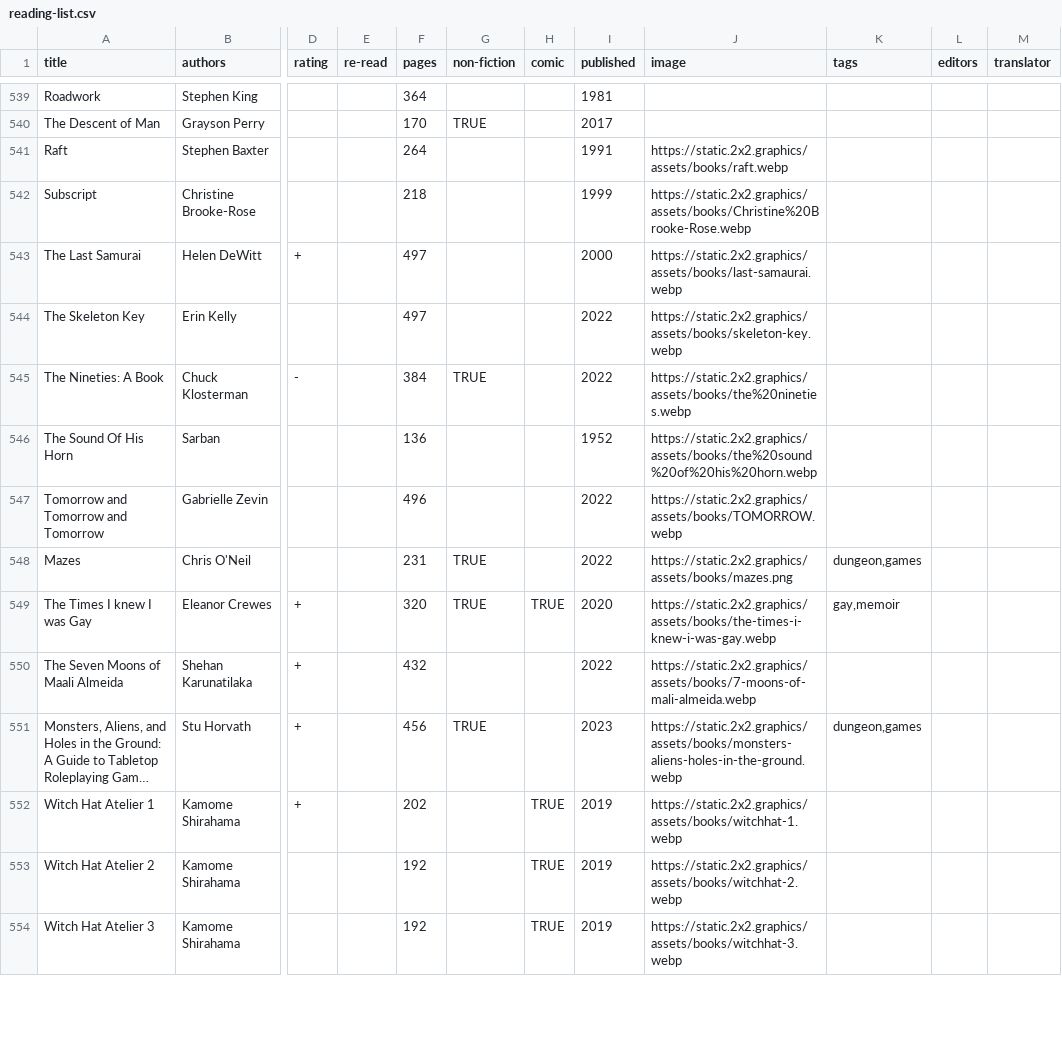
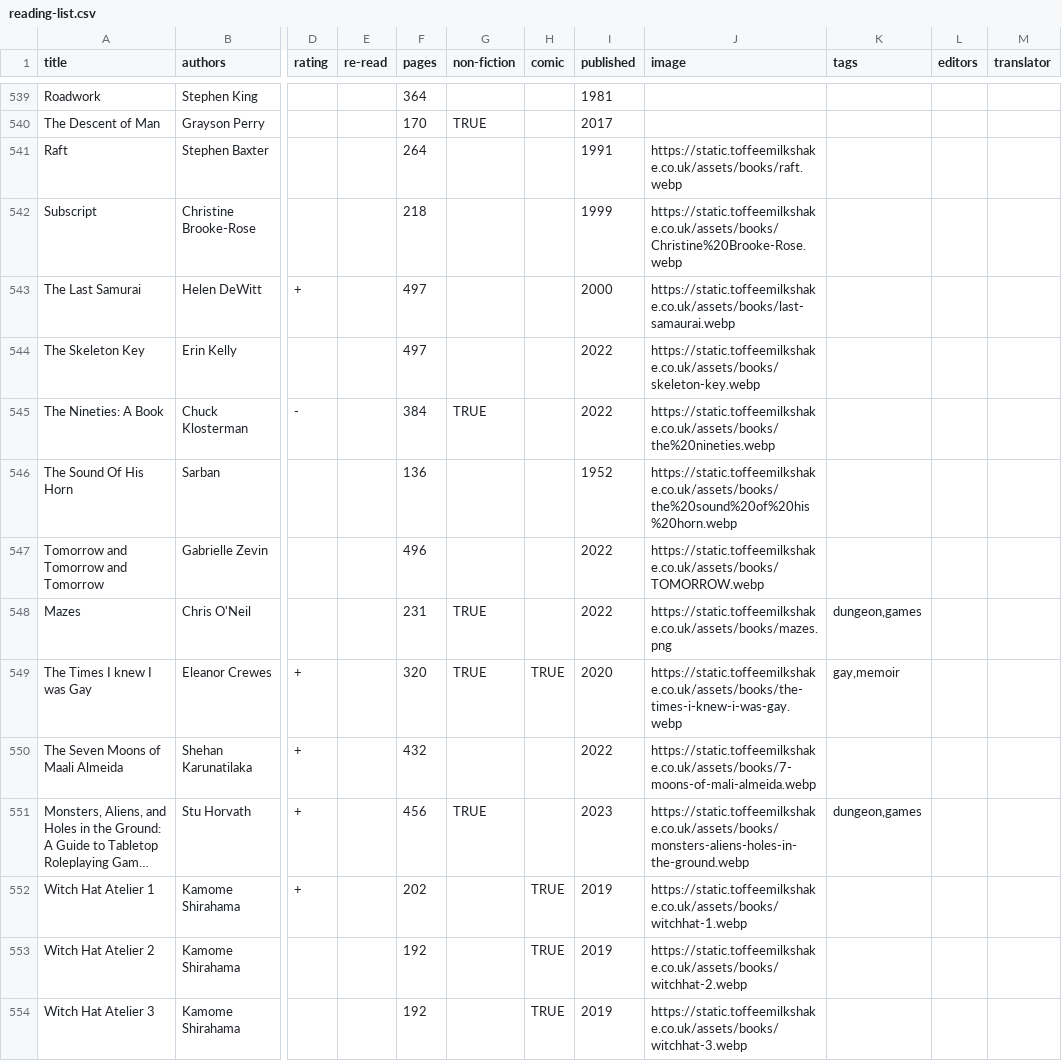
Before and after one commit to tomgp/books-v2, a CSV file: static/data/reading-list.csv, drawn as a sheet; only a part is shown, gaps mark what is left out; long unchanged cells end in …; the diff covers the shown part only; the diff names each change by its address in the sheet, - before the commit and + after, or states it on an @@ line.

```diff
--- a/static/data/reading-list.csv
+++ b/static/data/reading-list.csv
-J541 (image): https://static.2x2.graphics/assets/books/raft.webp
+J541 (image): https://static.toffeemilkshake.co.uk/assets/books/raft.webp
-J542 (image): https://static.2x2.graphics/assets/books/Christine%20Brooke-Rose.webp
+J542 (image): https://static.toffeemilkshake.co.uk/assets/books/Christine%20Brooke-Rose.webp
-J543 (image): https://static.2x2.graphics/assets/books/last-samaurai.webp
+J543 (image): https://static.toffeemilkshake.co.uk/assets/books/last-samaurai.webp
-J544 (image): https://static.2x2.graphics/assets/books/skeleton-key.webp
+J544 (image): https://static.toffeemilkshake.co.uk/assets/books/skeleton-key.webp
-J545 (image): https://static.2x2.graphics/assets/books/the%20nineties.webp
+J545 (image): https://static.toffeemilkshake.co.uk/assets/books/the%20nineties.webp
-J546 (image): https://static.2x2.graphics/assets/books/the%20sound%20of%20his%20horn.webp
+J546 (image): https://static.toffeemilkshake.co.uk/assets/books/the%20sound%20of%20his%20horn.webp
-J547 (image): https://static.2x2.graphics/assets/books/TOMORROW.webp
+J547 (image): https://static.toffeemilkshake.co.uk/assets/books/TOMORROW.webp
-J548 (image): https://static.2x2.graphics/assets/books/mazes.png
+J548 (image): https://static.toffeemilkshake.co.uk/assets/books/mazes.png
-J549 (image): https://static.2x2.graphics/assets/books/the-times-i-knew-i-was-gay.webp
+J549 (image): https://static.toffeemilkshake.co.uk/assets/books/the-times-i-knew-i-was-gay.webp
-J550 (image): https://static.2x2.graphics/assets/books/7-moons-of-mali-almeida.webp
+J550 (image): https://static.toffeemilkshake.co.uk/assets/books/7-moons-of-mali-almeida.webp
-J551 (image): https://static.2x2.graphics/assets/books/monsters-aliens-holes-in-the-ground.webp
+J551 (image): https://static.toffeemilkshake.co.uk/assets/books/monsters-aliens-holes-in-the-ground.webp
-J552 (image): https://static.2x2.graphics/assets/books/witchhat-1.webp
+J552 (image): https://static.toffeemilkshake.co.uk/assets/books/witchhat-1.webp
-J553 (image): https://static.2x2.graphics/assets/books/witchhat-2.webp
+J553 (image): https://static.toffeemilkshake.co.uk/assets/books/witchhat-2.webp
-J554 (image): https://static.2x2.graphics/assets/books/witchhat-3.webp
+J554 (image): https://static.toffeemilkshake.co.uk/assets/books/witchhat-3.webp
```
Also changed, not shown: 100 edited cells elsewhere in this file.
